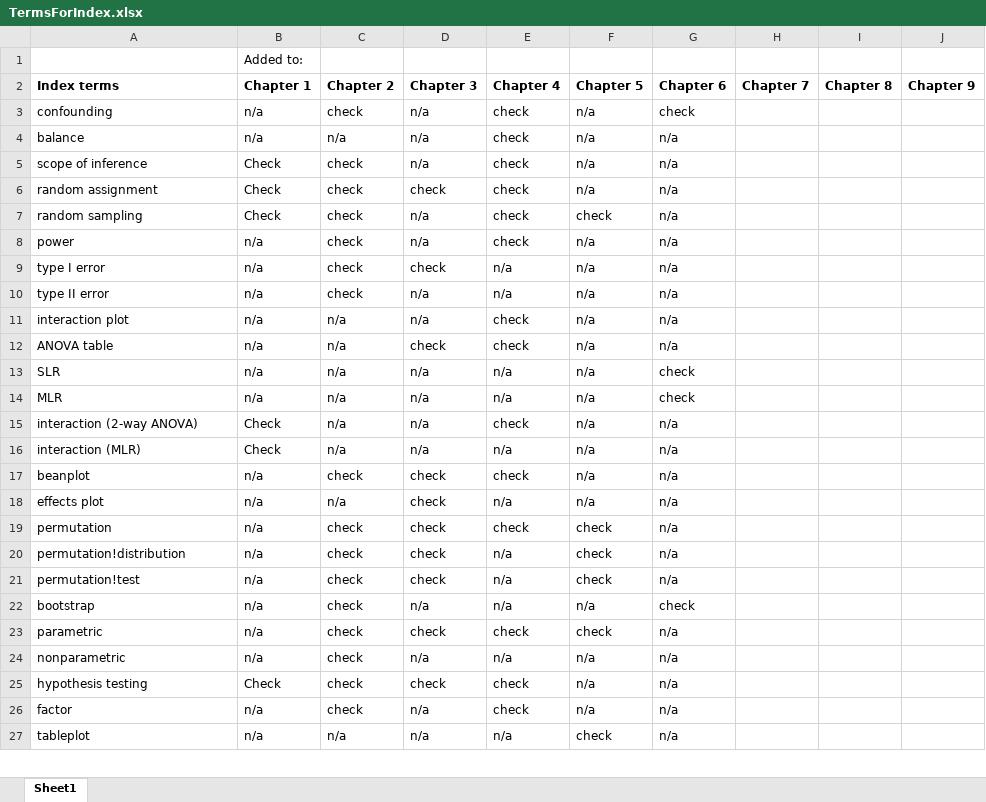
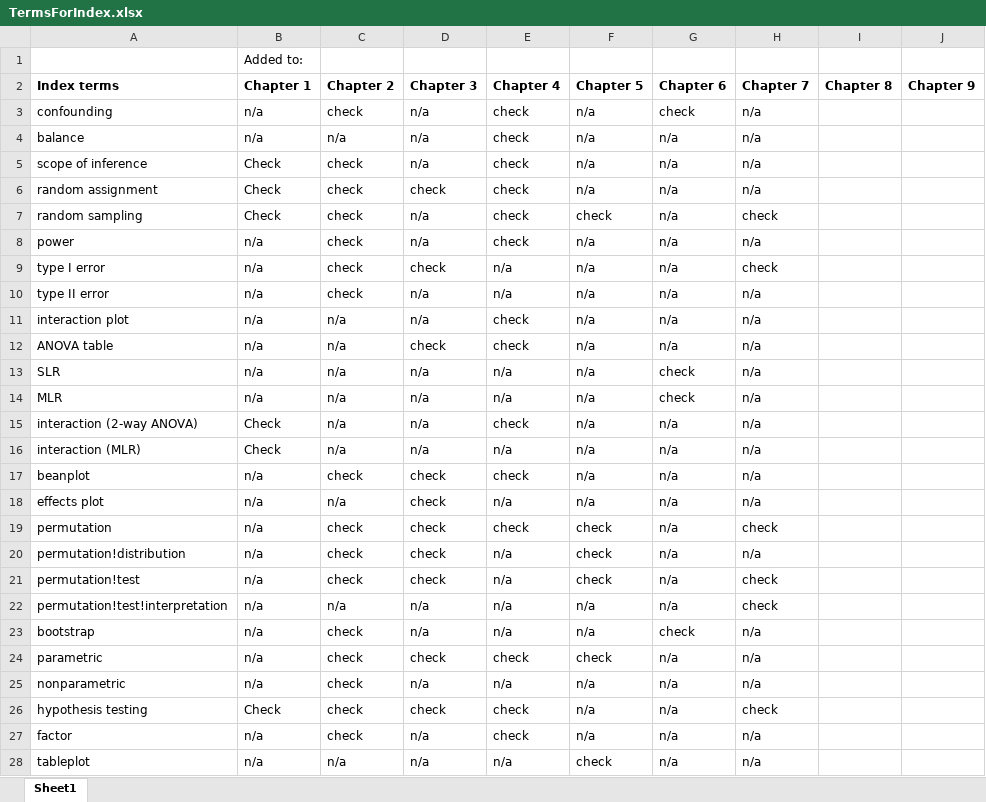
Before and after one commit to gpeterson406/Greenwood_Book, an Excel workbook: TermsForIndex.xlsx, sheet Sheet1, drawn as a sheet; only a part is shown; values as stored, in another font and other column widths than the file's, no borders; addresses are those after the commit; the diff covers the shown part only; the diff names each change by its address in the sheet, - before the commit and + after, or states it on an @@ line.

Commit message:
Polished index terms, added index terms to chapter 7, fixed page layout in chapter 7

```diff
--- a/TermsForIndex.xlsx (sheet Sheet1)
+++ b/TermsForIndex.xlsx (sheet Sheet1)
-H3:H6 (Chapter 7): (empty)
+H3:H6 (Chapter 7): n/a
-H7 (Chapter 7): (empty)
+H7 (Chapter 7): check
-H8 (Chapter 7): (empty)
+H8 (Chapter 7): n/a
-H9 (Chapter 7): (empty)
+H9 (Chapter 7): check
-H10:H18 (Chapter 7): (empty)
+H10:H18 (Chapter 7): n/a
-H19 (Chapter 7): (empty)
+H19 (Chapter 7): check
-H20 (Chapter 7): (empty)
+H20 (Chapter 7): n/a
-H21 (Chapter 7): (empty)
+H21 (Chapter 7): check
+row 22: permutation!test!interpretation | n/a | n/a | n/a | n/a | n/a | n/a | check
-H23:H25 (Chapter 7): (empty)
+H23:H25 (Chapter 7): n/a
-H26 (Chapter 7): (empty)
+H26 (Chapter 7): check
-H27:H28 (Chapter 7): (empty)
+H27:H28 (Chapter 7): n/a
```
Also changed, not shown: 2 added rows and 50 edited cells elsewhere in this sheet, 5 other files.
